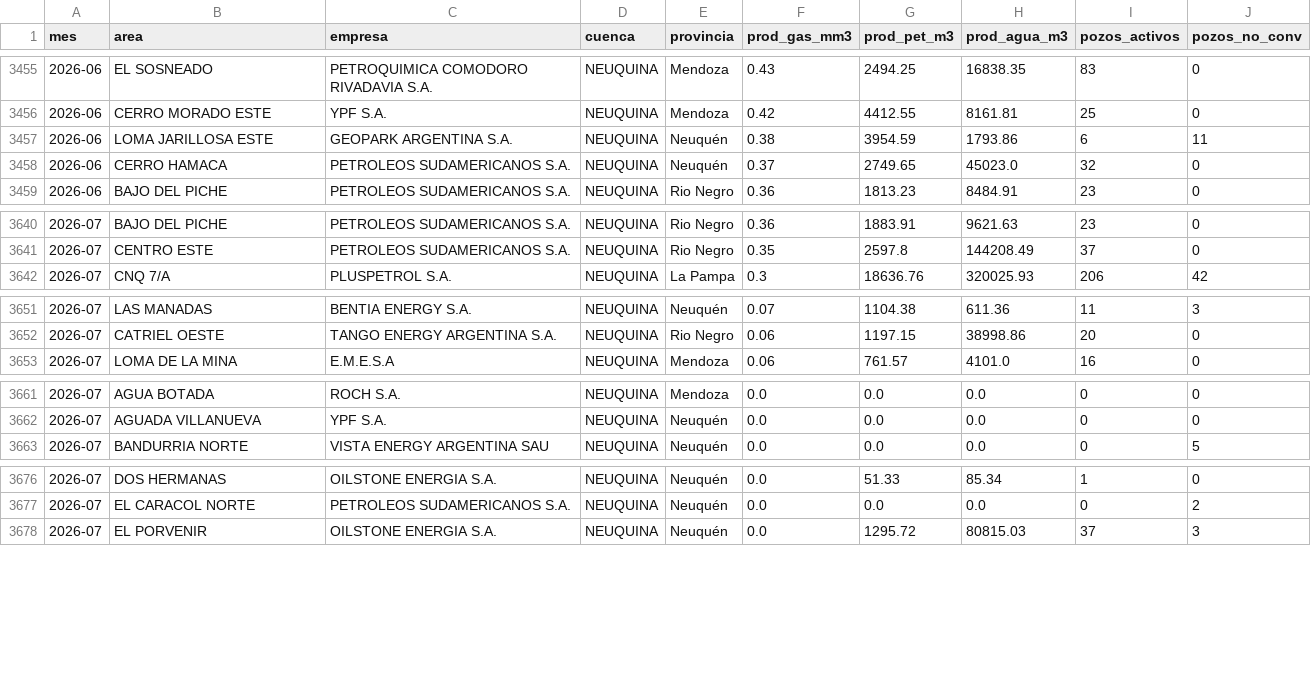
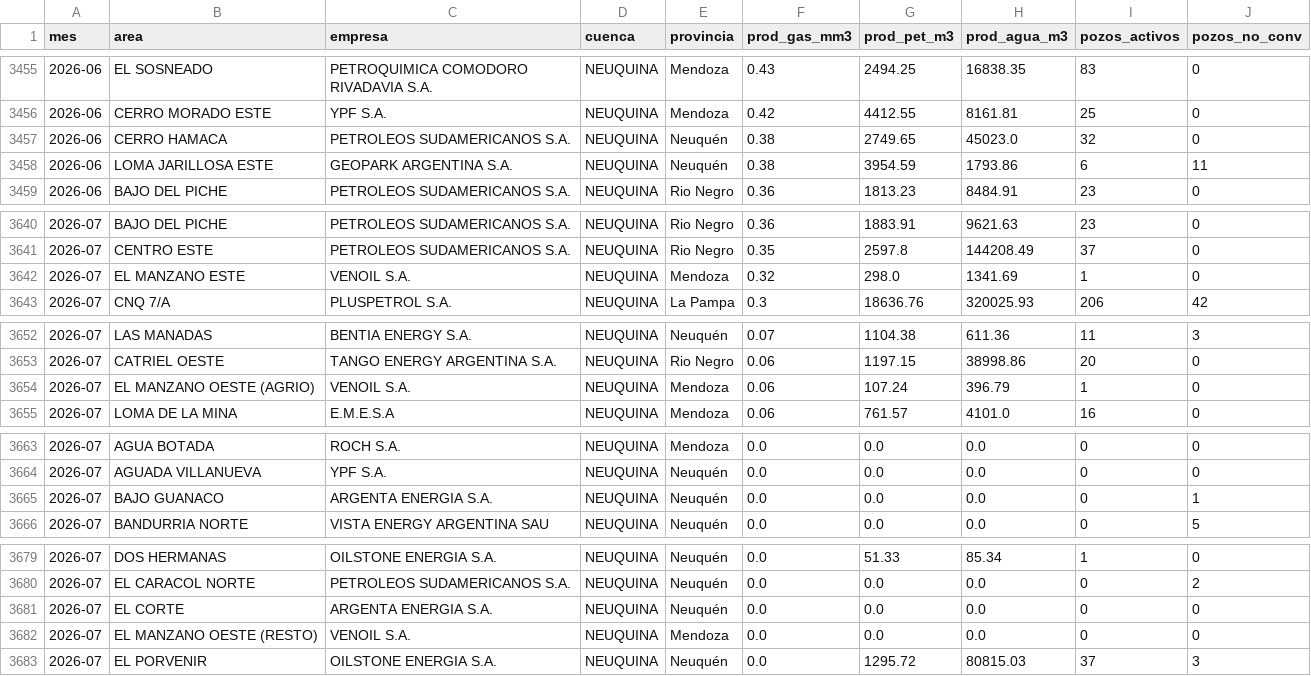
Before and after one commit to mpodeley/estado-red-gas, a CSV file: public/data/produccion_neuquina.csv, drawn as a sheet; only a part is shown, gaps mark what is left out; removed rows and columns are numbered as before the commit, all else as after; the diff covers the shown part only; the diff names each change by its address in the sheet, - before the commit and + after, or states it on an @@ line.

```diff
--- a/public/data/produccion_neuquina.csv
+++ b/public/data/produccion_neuquina.csv
+row 3457: 2026-06 | CERRO HAMACA | PETROLEOS SUDAMERICANOS S.A. | NEUQUINA | Neuquén | 0.38 | 2749.65 | 45023.0 | 32 | 0
-row 3458: 2026-06 | CERRO HAMACA | PETROLEOS SUDAMERICANOS S.A. | NEUQUINA | Neuquén | 0.37 | 2749.65 | 45023.0 | 32 | 0
+row 3642: 2026-07 | EL MANZANO ESTE | VENOIL S.A. | NEUQUINA | Mendoza | 0.32 | 298.0 | 1341.69 | 1 | 0
+row 3654: 2026-07 | EL MANZANO OESTE (AGRIO) | VENOIL S.A. | NEUQUINA | Mendoza | 0.06 | 107.24 | 396.79 | 1 | 0
+row 3665: 2026-07 | BAJO GUANACO | ARGENTA ENERGIA S.A. | NEUQUINA | Neuquén | 0.0 | 0.0 | 0.0 | 0 | 1
+row 3681: 2026-07 | EL CORTE | ARGENTA ENERGIA S.A. | NEUQUINA | Neuquén | 0.0 | 0.0 | 0.0 | 0 | 0
+row 3682: 2026-07 | EL MANZANO OESTE (RESTO) | VENOIL S.A. | NEUQUINA | Mendoza | 0.0 | 0.0 | 0.0 | 0 | 0
```
Also changed, not shown: 7 edited cells elsewhere in this file, public/data/carga_datos.csv, public/data/daily.csv, 34 other files.
